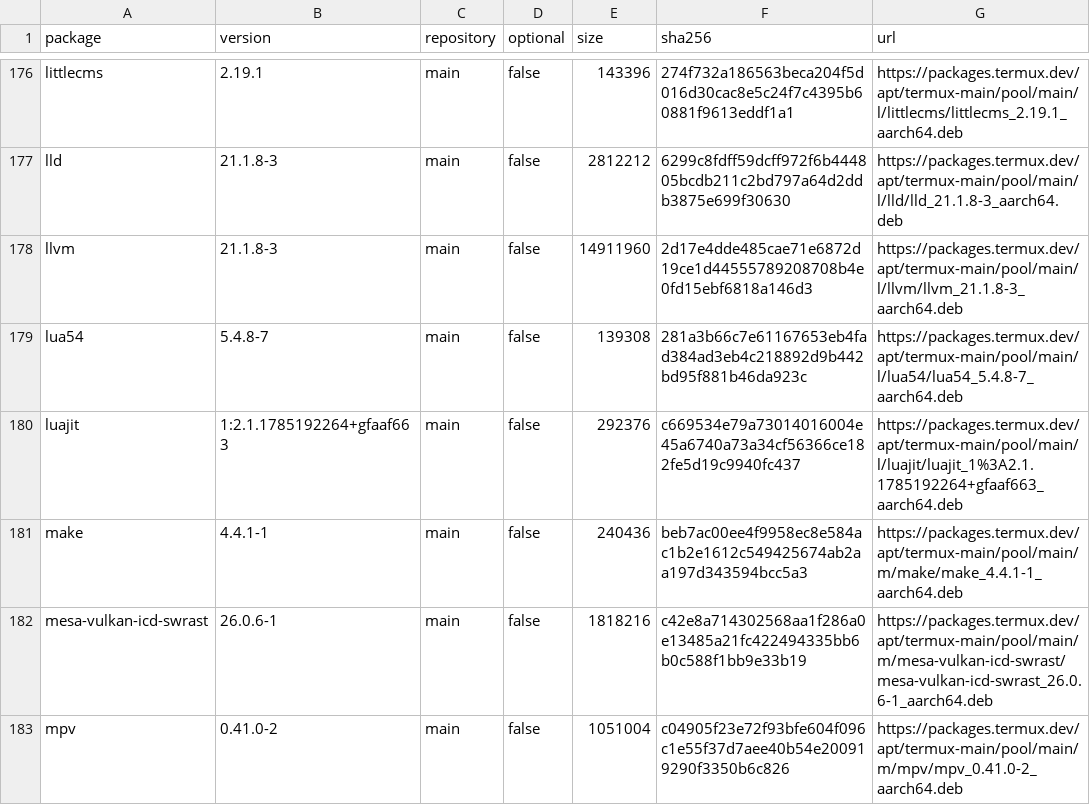
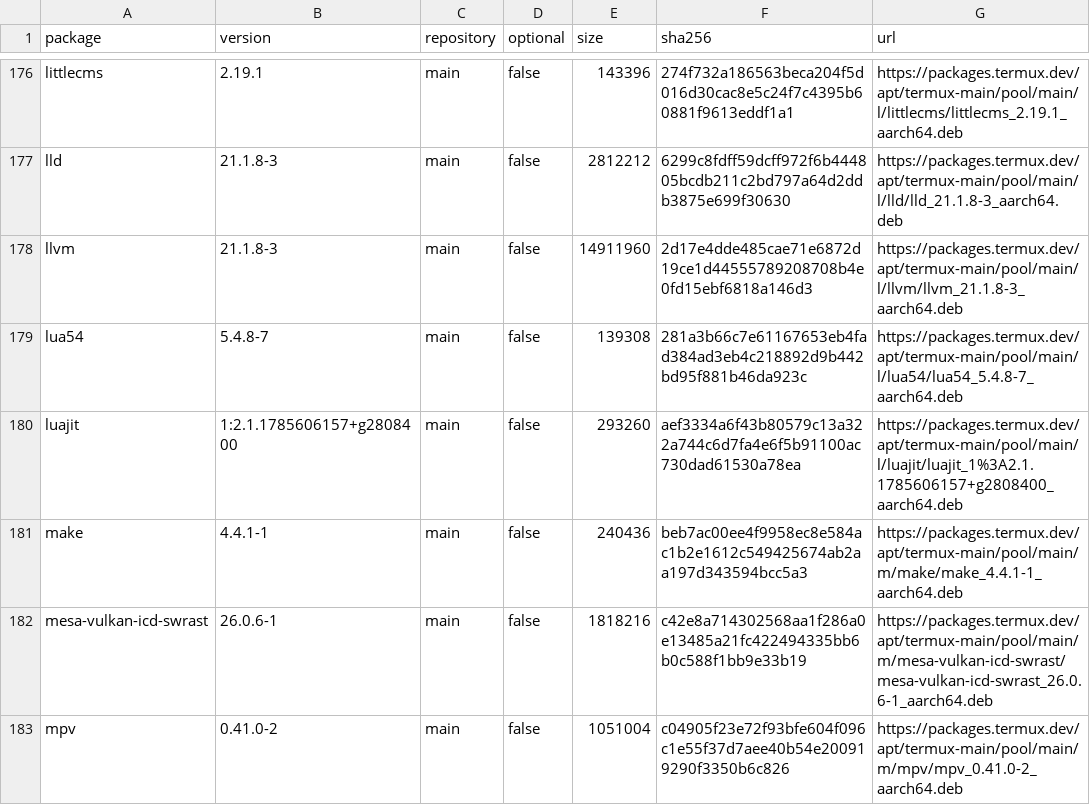
Before and after one commit to dedsec1121fk/DedSec, a TSV file: Needs/Packages/download-plan-aarch64.tsv, drawn as a sheet; only a part is shown, gaps mark what is left out.

```diff
--- a/Needs/Packages/download-plan-aarch64.tsv
+++ b/Needs/Packages/download-plan-aarch64.tsv
@@ -179,3 +179,3 @@ llvm	21.1.8-3	main	false	14911960	2d17e4dde485cae71e6872d19ce1d44555789208708b4e
 lua54	5.4.8-7	main	false	139308	281a3b66c7e61167653eb4fad384ad3eb4c218892d9b442bd95f881b46da923c	https://packages.termux.dev/apt/termux-main/pool/main/l/lua54/lua54_5.4.8-7_aarch64.deb
-luajit	1:2.1.1785192264+gfaaf663	main	false	292376	c669534e79a73014016004e45a6740a73a34cf56366ce182fe5d19c9940fc437	https://packages.termux.dev/apt/termux-main/pool/main/l/luajit/luajit_1%3A2.1.1785192264+gfaaf663_aarch64.deb
+luajit	1:2.1.1785606157+g2808400	main	false	293260	aef3334a6f43b80579c13a322a744c6d7fa4e6f5b91100ac730dad61530a78ea	https://packages.termux.dev/apt/termux-main/pool/main/l/luajit/luajit_1%3A2.1.1785606157+g2808400_aarch64.deb
 make	4.4.1-1	main	false	240436	beb7ac00ee4f9958ec8e584ac1b2e1612c549425674ab2aa197d343594bcc5a3	https://packages.termux.dev/apt/termux-main/pool/main/m/make/make_4.4.1-1_aarch64.deb
```
Also changed, not shown: 4 other files.
